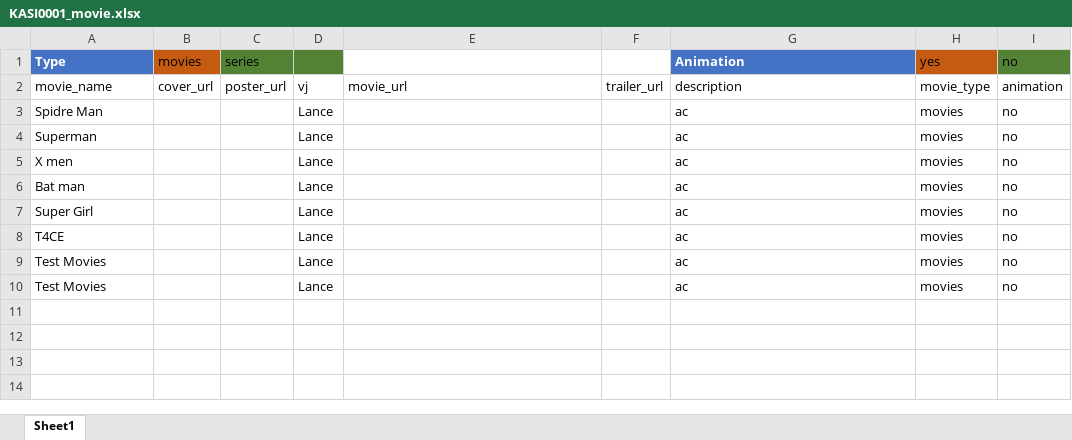
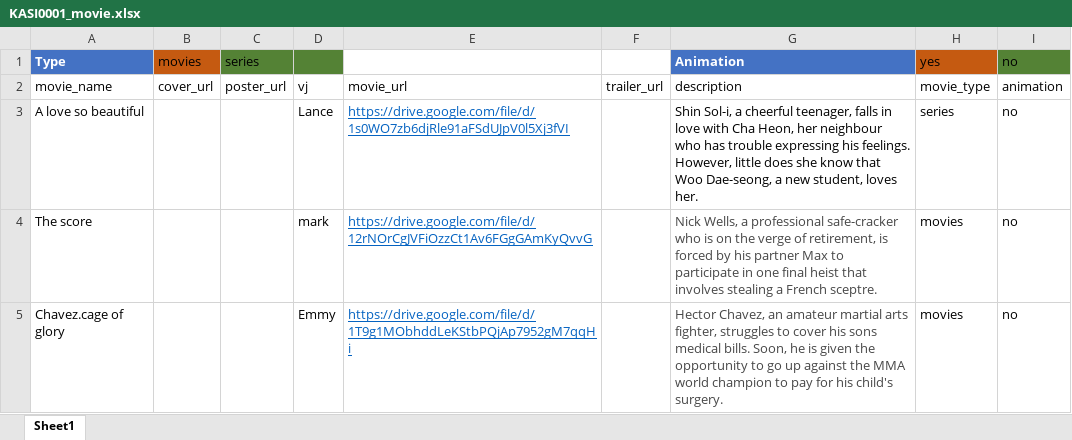
Before and after one commit to trueRama/Kaseenema, an Excel workbook: assets/templates/KASI0001_movie.xlsx, sheet Sheet1, drawn as a sheet; only a part is shown; values as stored, in another font and other column widths than the file's, no borders; table styles not drawn; removed rows and columns are numbered as before the commit, all else as after; the diff covers the shown part only; the diff names each change by its address in the sheet, - before the commit and + after, or states it on an @@ line.

Commit message:
movie details

```diff
--- a/assets/templates/KASI0001_movie.xlsx (sheet Sheet1)
+++ b/assets/templates/KASI0001_movie.xlsx (sheet Sheet1)
-row 3: Spidre Man |  |  | Lance |  |  | ac | movies | no
-row 4: Superman |  |  | Lance |  |  | ac | movies | no
-row 5: X men |  |  | Lance |  |  | ac | movies | no
-row 6: Bat man |  |  | Lance |  |  | ac | movies | no
-row 7: Super Girl |  |  | Lance |  |  | ac | movies | no
-row 8: T4CE |  |  | Lance |  |  | ac | movies | no
-row 9: Test Movies |  |  | Lance |  |  | ac | movies | no
-row 10: Test Movies |  |  | Lance |  |  | ac | movies | no
+row 3: A love so beautiful |  |  | Lance | https://drive.google.com/file/d/1s0WO7zb6djRle91aFSdUJpV0l5Xj3fVI |  | Shin Sol-i, a cheerful teenager, falls in love with Cha Heon, her neighbour who has trouble expressing his feelings. However, little does she know that Woo Dae-seong, a new student, loves her. | series | no
+row 4: The score |  |  | mark | https://drive.google.com/file/d/12rNOrCgJVFiOzzCt1Av6FGgGAmKyQvvG |  | Nick Wells, a professional safe-cracker who is on the verge of retirement, is forced by his partner Max to participate in one final heist that involves stealing a French sceptre. | movies | no
+row 5: Chavez.cage of glory |  |  | Emmy | https://drive.google.com/file/d/1T9g1MObhddLeKStbPQjAp7952gM7qqHi |  | Hector Chavez, an amateur martial arts fighter, struggles to cover his sons medical bills. Soon, he is given the opportunity to go up against the MMA world champion to pay for his child's surgery. | movies | no
```
Also changed, not shown: 10 added rows elsewhere in this sheet, assets/templates/KASI0001_episodes.xlsx, 14 other files.
